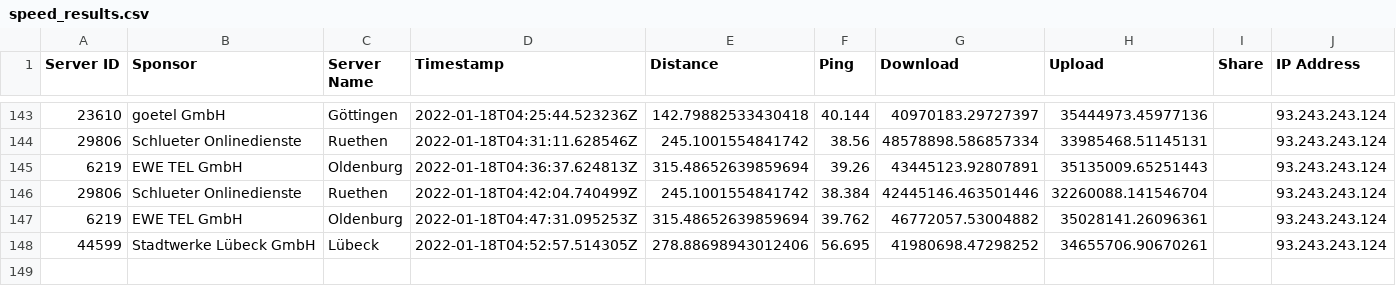
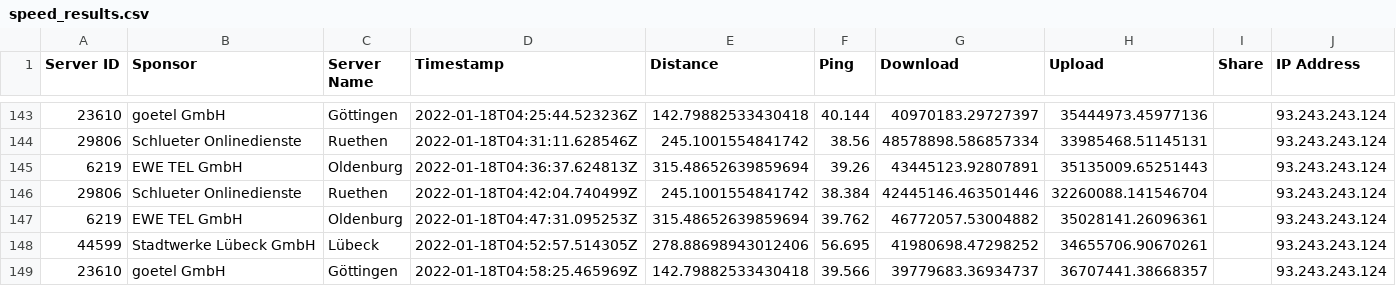
Before and after one commit to FeKoerner/20200323_135631.hdf, a CSV file: speed_results.csv, drawn as a sheet; only a part is shown, gaps mark what is left out; the diff names each change by its address in the sheet, - before the commit and + after, or states it on an @@ line.

Commit message:
speedtest result upload

```diff
--- a/speed_results.csv
+++ b/speed_results.csv
+row 149: 23610 | goetel GmbH | Göttingen | 2022-01-18T04:58:25.465969Z | 142.79882533430418 | 39.566 | 39779683.36934737 | 36707441.38668357 |  | 93.243.243.124
```
